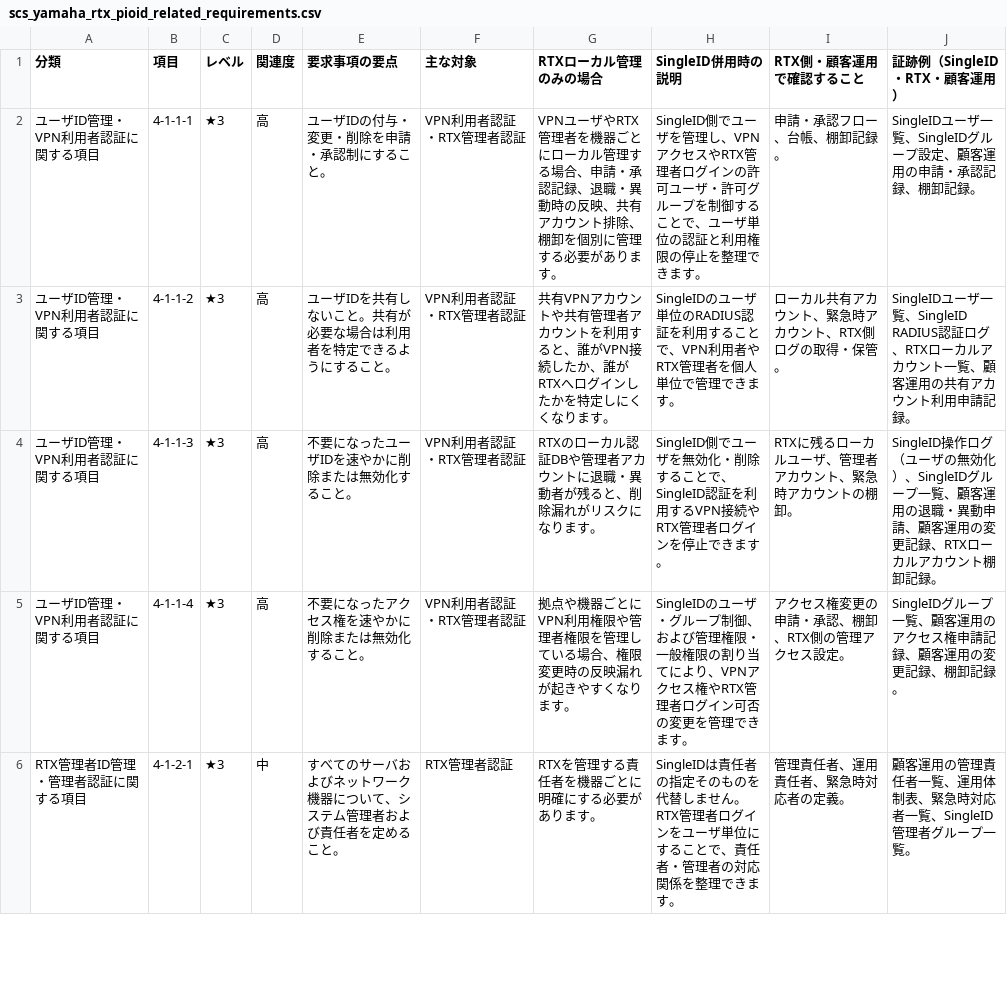
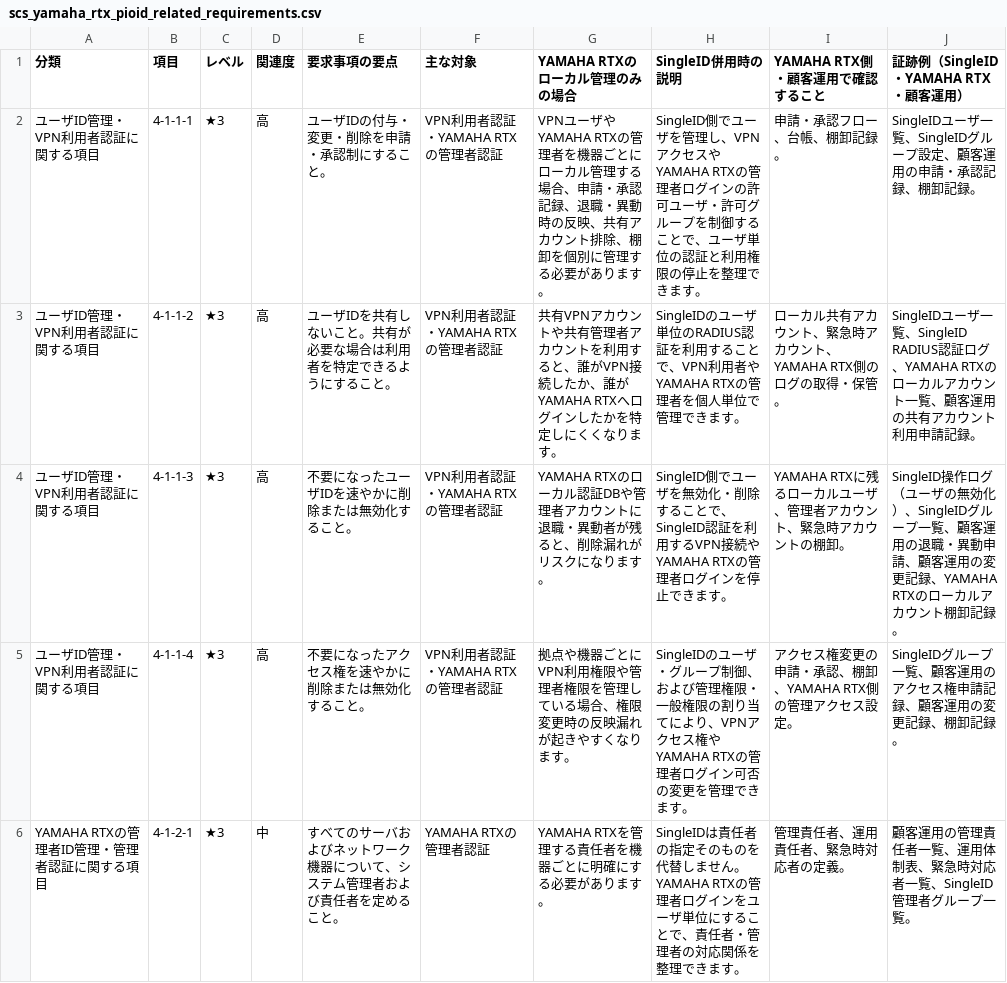
Before and after one commit to piolinkjtac/pioid-docs, a CSV file: pioid-pocguide/yamaha_rtx/scs_yamaha_rtx_pioid_related_requirements.csv, drawn as a sheet; only a part is shown; the diff covers the shown part only.

```diff
--- a/pioid-pocguide/yamaha_rtx/scs_yamaha_rtx_pioid_related_requirements.csv
+++ b/pioid-pocguide/yamaha_rtx/scs_yamaha_rtx_pioid_related_requirements.csv
@@ -1,6 +1,6 @@
-"分類","項目","レベル","関連度","要求事項の要点","主な対象","RTXローカル管理のみの場合","SingleID併用時の説明","RTX側・顧客運用で確認すること","証跡例（SingleID・RTX・顧客運用）"
-"ユーザID管理・VPN利用者認証に関する項目","4-1-1-1","★3","高","ユーザIDの付与・変更・削除を申請・承認制にすること。","VPN利用者認証・RTX管理者認証","VPNユーザやRTX管理者を機器ごとにローカル管理する場合、申請・承認記録、退職・異動時の反映、共有アカウント排除、棚卸を個別に管理する必要があります。","SingleID側でユーザを管理し、VPNアクセスやRTX管理者ログインの許可ユーザ・許可グループを制御することで、ユーザ単位の認証と利用権限の停止を整理できます。","申請・承認フロー、台帳、棚卸記録。","SingleIDユーザ一覧、SingleIDグループ設定、顧客運用の申請・承認記録、棚卸記録。"
-"ユーザID管理・VPN利用者認証に関する項目","4-1-1-2","★3","高","ユーザIDを共有しないこと。共有が必要な場合は利用者を特定できるようにすること。","VPN利用者認証・RTX管理者認証","共有VPNアカウントや共有管理者アカウントを利用すると、誰がVPN接続したか、誰がRTXへログインしたかを特定しにくくなります。","SingleIDのユーザ単位のRADIUS認証を利用することで、VPN利用者やRTX管理者を個人単位で管理できます。","ローカル共有アカウント、緊急時アカウント、RTX側ログの取得・保管。","SingleIDユーザ一覧、SingleID RADIUS認証ログ、RTXローカルアカウント一覧、顧客運用の共有アカウント利用申請記録。"
-"ユーザID管理・VPN利用者認証に関する項目","4-1-1-3","★3","高","不要になったユーザIDを速やかに削除または無効化すること。","VPN利用者認証・RTX管理者認証","RTXのローカル認証DBや管理者アカウントに退職・異動者が残ると、削除漏れがリスクになります。","SingleID側でユーザを無効化・削除することで、SingleID認証を利用するVPN接続やRTX管理者ログインを停止できます。","RTXに残るローカルユーザ、管理者アカウント、緊急時アカウントの棚卸。","SingleID操作ログ（ユーザの無効化）、SingleIDグループ一覧、顧客運用の退職・異動申請、顧客運用の変更記録、RTXローカルアカウント棚卸記録。"
-"ユーザID管理・VPN利用者認証に関する項目","4-1-1-4","★3","高","不要になったアクセス権を速やかに削除または無効化すること。","VPN利用者認証・RTX管理者認証","拠点や機器ごとにVPN利用権限や管理者権限を管理している場合、権限変更時の反映漏れが起きやすくなります。","SingleIDのユーザ・グループ制御、および管理権限・一般権限の割り当てにより、VPNアクセス権やRTX管理者ログイン可否の変更を管理できます。","アクセス権変更の申請・承認、棚卸、RTX側の管理アクセス設定。","SingleIDグループ一覧、顧客運用のアクセス権申請記録、顧客運用の変更記録、棚卸記録。"
-"RTX管理者ID管理・管理者認証に関する項目","4-1-2-1","★3","中","すべてのサーバおよびネットワーク機器について、システム管理者および責任者を定めること。","RTX管理者認証","RTXを管理する責任者を機器ごとに明確にする必要があります。","SingleIDは責任者の指定そのものを代替しません。RTX管理者ログインをユーザ単位にすることで、責任者・管理者の対応関係を整理できます。","管理責任者、運用責任者、緊急時対応者の定義。","顧客運用の管理責任者一覧、運用体制表、緊急時対応者一覧、SingleID管理者グループ一覧。"
+"分類","項目","レベル","関連度","要求事項の要点","主な対象","YAMAHA RTXのローカル管理のみの場合","SingleID併用時の説明","YAMAHA RTX側・顧客運用で確認すること","証跡例（SingleID・YAMAHA RTX・顧客運用）"
+"ユーザID管理・VPN利用者認証に関する項目","4-1-1-1","★3","高","ユーザIDの付与・変更・削除を申請・承認制にすること。","VPN利用者認証・YAMAHA RTXの管理者認証","VPNユーザやYAMAHA RTXの管理者を機器ごとにローカル管理する場合、申請・承認記録、退職・異動時の反映、共有アカウント排除、棚卸を個別に管理する必要があります。","SingleID側でユーザを管理し、VPNアクセスやYAMAHA RTXの管理者ログインの許可ユーザ・許可グループを制御することで、ユーザ単位の認証と利用権限の停止を整理できます。","申請・承認フロー、台帳、棚卸記録。","SingleIDユーザ一覧、SingleIDグループ設定、顧客運用の申請・承認記録、棚卸記録。"
+"ユーザID管理・VPN利用者認証に関する項目","4-1-1-2","★3","高","ユーザIDを共有しないこと。共有が必要な場合は利用者を特定できるようにすること。","VPN利用者認証・YAMAHA RTXの管理者認証","共有VPNアカウントや共有管理者アカウントを利用すると、誰がVPN接続したか、誰がYAMAHA RTXへログインしたかを特定しにくくなります。","SingleIDのユーザ単位のRADIUS認証を利用することで、VPN利用者やYAMAHA RTXの管理者を個人単位で管理できます。","ローカル共有アカウント、緊急時アカウント、YAMAHA RTX側のログの取得・保管。","SingleIDユーザ一覧、SingleID RADIUS認証ログ、YAMAHA RTXのローカルアカウント一覧、顧客運用の共有アカウント利用申請記録。"
+"ユーザID管理・VPN利用者認証に関する項目","4-1-1-3","★3","高","不要になったユーザIDを速やかに削除または無効化すること。","VPN利用者認証・YAMAHA RTXの管理者認証","YAMAHA RTXのローカル認証DBや管理者アカウントに退職・異動者が残ると、削除漏れがリスクになります。","SingleID側でユーザを無効化・削除することで、SingleID認証を利用するVPN接続やYAMAHA RTXの管理者ログインを停止できます。","YAMAHA RTXに残るローカルユーザ、管理者アカウント、緊急時アカウントの棚卸。","SingleID操作ログ（ユーザの無効化）、SingleIDグループ一覧、顧客運用の退職・異動申請、顧客運用の変更記録、YAMAHA RTXのローカルアカウント棚卸記録。"
+"ユーザID管理・VPN利用者認証に関する項目","4-1-1-4","★3","高","不要になったアクセス権を速やかに削除または無効化すること。","VPN利用者認証・YAMAHA RTXの管理者認証","拠点や機器ごとにVPN利用権限や管理者権限を管理している場合、権限変更時の反映漏れが起きやすくなります。","SingleIDのユーザ・グループ制御、および管理権限・一般権限の割り当てにより、VPNアクセス権やYAMAHA RTXの管理者ログイン可否の変更を管理できます。","アクセス権変更の申請・承認、棚卸、YAMAHA RTX側の管理アクセス設定。","SingleIDグループ一覧、顧客運用のアクセス権申請記録、顧客運用の変更記録、棚卸記録。"
+"YAMAHA RTXの管理者ID管理・管理者認証に関する項目","4-1-2-1","★3","中","すべてのサーバおよびネットワーク機器について、システム管理者および責任者を定めること。","YAMAHA RTXの管理者認証","YAMAHA RTXを管理する責任者を機器ごとに明確にする必要があります。","SingleIDは責任者の指定そのものを代替しません。YAMAHA RTXの管理者ログインをユーザ単位にすることで、責任者・管理者の対応関係を整理できます。","管理責任者、運用責任者、緊急時対応者の定義。","顧客運用の管理責任者一覧、運用体制表、緊急時対応者一覧、SingleID管理者グループ一覧。"
```
Also changed, not shown: 121 edited cells elsewhere in this file, 35 other files.
